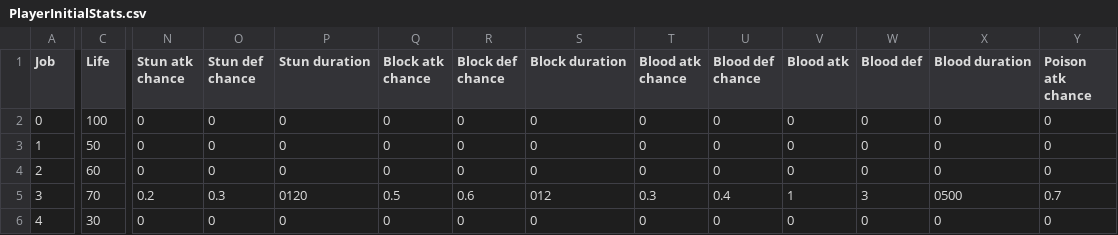
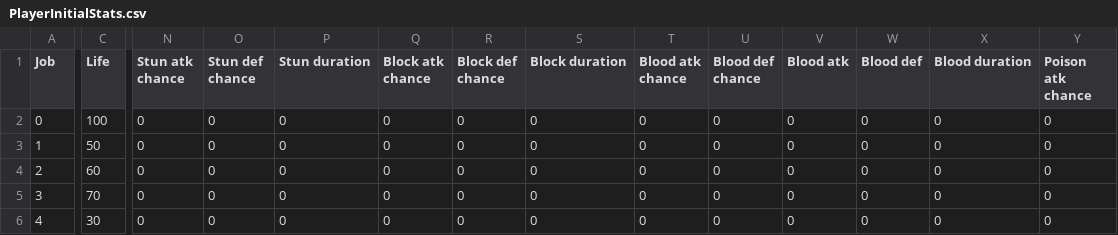
Before and after one commit to Salevieno/Jogo-da-aventura, a CSV file: csv/PlayerInitialStats.csv, drawn as a sheet; only a part is shown, gaps mark what is left out; the diff covers the shown part only; the diff names each change by its address in the sheet, - before the commit and + after, or states it on an @@ line.

```diff
--- a/csv/PlayerInitialStats.csv
+++ b/csv/PlayerInitialStats.csv
-N5 (Stun atk chance): 0.2
+N5 (Stun atk chance): 0
-O5 (Stun def chance): 0.3
+O5 (Stun def chance): 0
-P5 (Stun duration): 0120
+P5 (Stun duration): 0
-Q5 (Block atk chance): 0.5
+Q5 (Block atk chance): 0
-R5 (Block def chance): 0.6
+R5 (Block def chance): 0
-S5 (Block duration): 012
+S5 (Block duration): 0
-T5 (Blood atk chance): 0.3
+T5 (Blood atk chance): 0
-U5 (Blood def chance): 0.4
+U5 (Blood def chance): 0
-V5 (Blood atk): 1
+V5 (Blood atk): 0
-W5 (Blood def): 3
+W5 (Blood def): 0
-X5 (Blood duration): 0500
+X5 (Blood duration): 0
-Y5 (Poison atk chance): 0.7
+Y5 (Poison atk chance): 0
```
Also changed, not shown: 7 edited cells elsewhere in this file, 13 other files.
